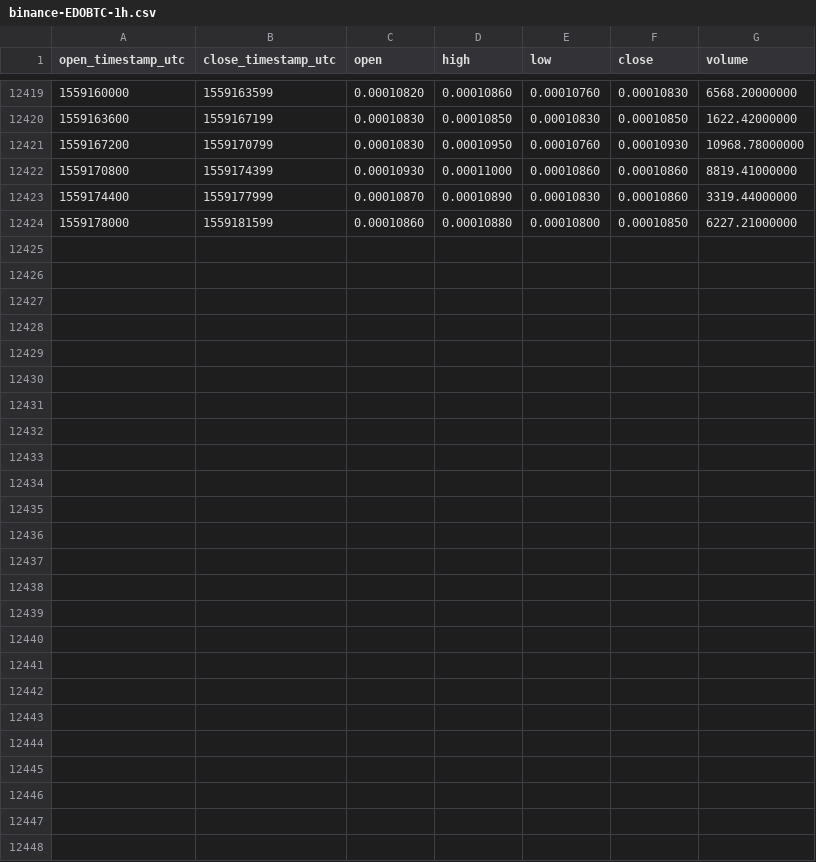
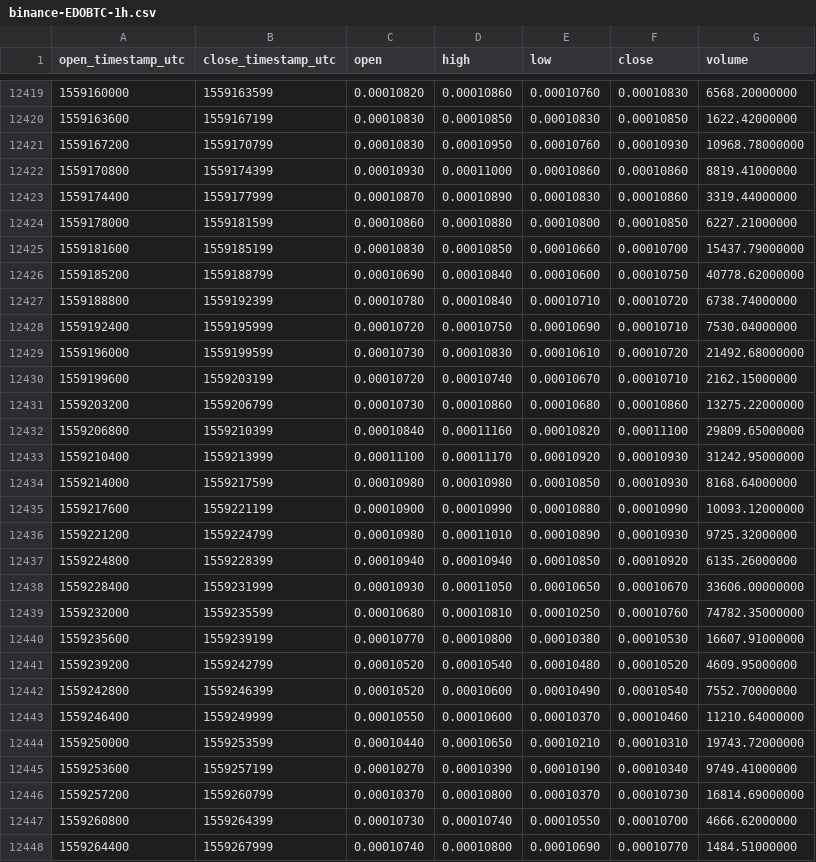
Before and after one commit to cryptobigbro/binance-EDOBTC, a CSV file: binance-EDOBTC-1h.csv, drawn as a sheet; only a part is shown, gaps mark what is left out; the diff names each change by its address in the sheet, - before the commit and + after, or states it on an @@ line.

Commit message:
Update OHLCV data.

```diff
--- a/binance-EDOBTC-1h.csv
+++ b/binance-EDOBTC-1h.csv
+row 12425: 1559181600 | 1559185199 | 0.00010830 | 0.00010850 | 0.00010660 | 0.00010700 | 15437.79000000
+row 12426: 1559185200 | 1559188799 | 0.00010690 | 0.00010840 | 0.00010600 | 0.00010750 | 40778.62000000
+row 12427: 1559188800 | 1559192399 | 0.00010780 | 0.00010840 | 0.00010710 | 0.00010720 | 6738.74000000
+row 12428: 1559192400 | 1559195999 | 0.00010720 | 0.00010750 | 0.00010690 | 0.00010710 | 7530.04000000
+row 12429: 1559196000 | 1559199599 | 0.00010730 | 0.00010830 | 0.00010610 | 0.00010720 | 21492.68000000
+row 12430: 1559199600 | 1559203199 | 0.00010720 | 0.00010740 | 0.00010670 | 0.00010710 | 2162.15000000
+row 12431: 1559203200 | 1559206799 | 0.00010730 | 0.00010860 | 0.00010680 | 0.00010860 | 13275.22000000
+row 12432: 1559206800 | 1559210399 | 0.00010840 | 0.00011160 | 0.00010820 | 0.00011100 | 29809.65000000
+row 12433: 1559210400 | 1559213999 | 0.00011100 | 0.00011170 | 0.00010920 | 0.00010930 | 31242.95000000
+row 12434: 1559214000 | 1559217599 | 0.00010980 | 0.00010980 | 0.00010850 | 0.00010930 | 8168.64000000
+row 12435: 1559217600 | 1559221199 | 0.00010900 | 0.00010990 | 0.00010880 | 0.00010990 | 10093.12000000
+row 12436: 1559221200 | 1559224799 | 0.00010980 | 0.00011010 | 0.00010890 | 0.00010930 | 9725.32000000
+row 12437: 1559224800 | 1559228399 | 0.00010940 | 0.00010940 | 0.00010850 | 0.00010920 | 6135.26000000
+row 12438: 1559228400 | 1559231999 | 0.00010930 | 0.00011050 | 0.00010650 | 0.00010670 | 33606.00000000
+row 12439: 1559232000 | 1559235599 | 0.00010680 | 0.00010810 | 0.00010250 | 0.00010760 | 74782.35000000
+row 12440: 1559235600 | 1559239199 | 0.00010770 | 0.00010800 | 0.00010380 | 0.00010530 | 16607.91000000
+row 12441: 1559239200 | 1559242799 | 0.00010520 | 0.00010540 | 0.00010480 | 0.00010520 | 4609.95000000
+row 12442: 1559242800 | 1559246399 | 0.00010520 | 0.00010600 | 0.00010490 | 0.00010540 | 7552.70000000
+row 12443: 1559246400 | 1559249999 | 0.00010550 | 0.00010600 | 0.00010370 | 0.00010460 | 11210.64000000
+row 12444: 1559250000 | 1559253599 | 0.00010440 | 0.00010650 | 0.00010210 | 0.00010310 | 19743.72000000
+row 12445: 1559253600 | 1559257199 | 0.00010270 | 0.00010390 | 0.00010190 | 0.00010340 | 9749.41000000
+row 12446: 1559257200 | 1559260799 | 0.00010370 | 0.00010800 | 0.00010370 | 0.00010730 | 16814.69000000
+row 12447: 1559260800 | 1559264399 | 0.00010730 | 0.00010740 | 0.00010550 | 0.00010700 | 4666.62000000
+row 12448: 1559264400 | 1559267999 | 0.00010740 | 0.00010800 | 0.00010690 | 0.00010770 | 1484.51000000
```
Also changed, not shown: binance-EDOBTC-1d.csv.
